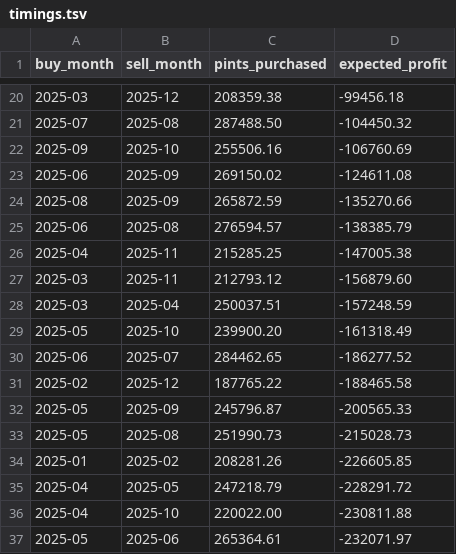
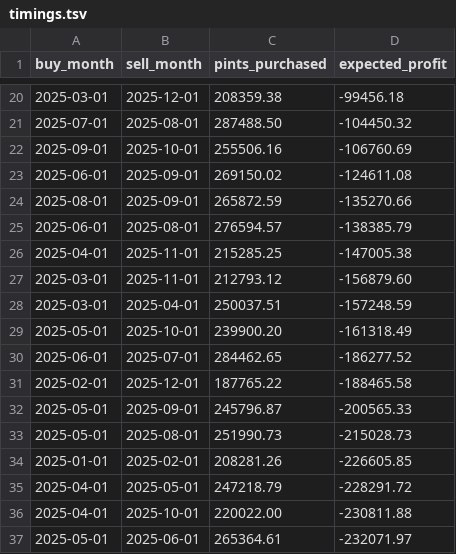
Before and after one commit to johnsahn2002/dx704-project-02, a TSV file: timings.tsv, drawn as a sheet; only a part is shown, gaps mark what is left out; the diff covers the shown part only.

```diff
--- a/timings.tsv
+++ b/timings.tsv
@@ -20,18 +20,18 @@ buy_month	sell_month	pints_purchased	expected_profit
-2025-03	2025-12	208359.38	-99456.18
-2025-07	2025-08	287488.50	-104450.32
-2025-09	2025-10	255506.16	-106760.69
-2025-06	2025-09	269150.02	-124611.08
-2025-08	2025-09	265872.59	-135270.66
-2025-06	2025-08	276594.57	-138385.79
-2025-04	2025-11	215285.25	-147005.38
-2025-03	2025-11	212793.12	-156879.60
-2025-03	2025-04	250037.51	-157248.59
-2025-05	2025-10	239900.20	-161318.49
-2025-06	2025-07	284462.65	-186277.52
-2025-02	2025-12	187765.22	-188465.58
-2025-05	2025-09	245796.87	-200565.33
-2025-05	2025-08	251990.73	-215028.73
-2025-01	2025-02	208281.26	-226605.85
-2025-04	2025-05	247218.79	-228291.72
-2025-04	2025-10	220022.00	-230811.88
-2025-05	2025-06	265364.61	-232071.97
+2025-03-01	2025-12-01	208359.38	-99456.18
+2025-07-01	2025-08-01	287488.50	-104450.32
+2025-09-01	2025-10-01	255506.16	-106760.69
+2025-06-01	2025-09-01	269150.02	-124611.08
+2025-08-01	2025-09-01	265872.59	-135270.66
+2025-06-01	2025-08-01	276594.57	-138385.79
+2025-04-01	2025-11-01	215285.25	-147005.38
+2025-03-01	2025-11-01	212793.12	-156879.60
+2025-03-01	2025-04-01	250037.51	-157248.59
+2025-05-01	2025-10-01	239900.20	-161318.49
+2025-06-01	2025-07-01	284462.65	-186277.52
+2025-02-01	2025-12-01	187765.22	-188465.58
+2025-05-01	2025-09-01	245796.87	-200565.33
+2025-05-01	2025-08-01	251990.73	-215028.73
+2025-01-01	2025-02-01	208281.26	-226605.85
+2025-04-01	2025-05-01	247218.79	-228291.72
+2025-04-01	2025-10-01	220022.00	-230811.88
+2025-05-01	2025-06-01	265364.61	-232071.97
```
Also changed, not shown: 96 edited cells elsewhere in this file, 1 other file.
